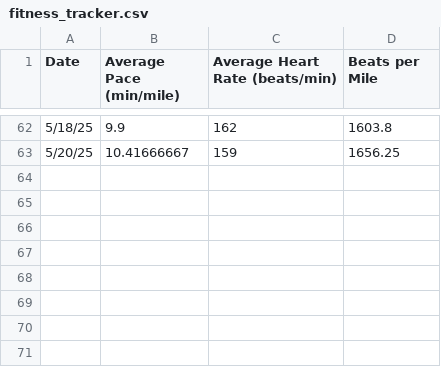
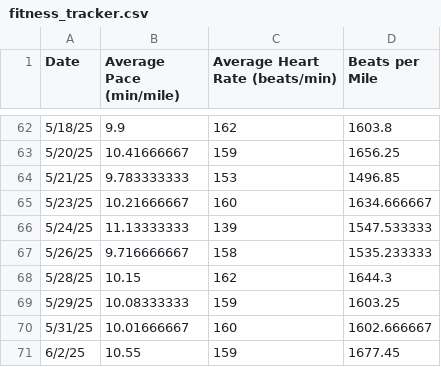
Before and after one commit to narulanantham/where-is-the-plateau, a CSV file: fitness_tracker.csv, drawn as a sheet; only a part is shown, gaps mark what is left out.

```diff
--- a/fitness_tracker.csv
+++ b/fitness_tracker.csv
@@ -63 +63,9 @@
 5/20/25,10.41666667,159,1656.25
+5/21/25,9.783333333,153,1496.85
+5/23/25,10.21666667,160,1634.666667
+5/24/25,11.13333333,139,1547.533333
+5/26/25,9.716666667,158,1535.233333
+5/28/25,10.15,162,1644.3
+5/29/25,10.08333333,159,1603.25
+5/31/25,10.01666667,160,1602.666667
+6/2/25,10.55,159,1677.45
```
Also changed, not shown: 3 other files.
